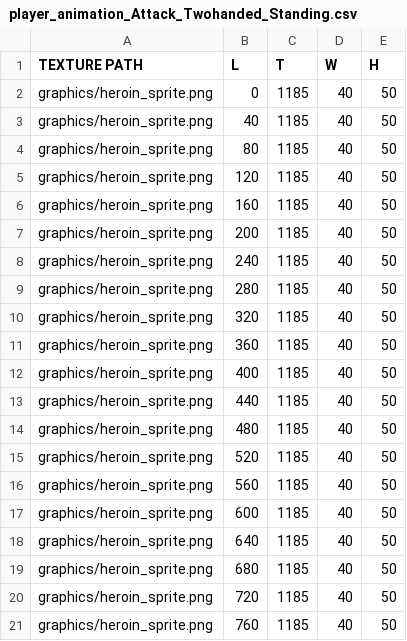
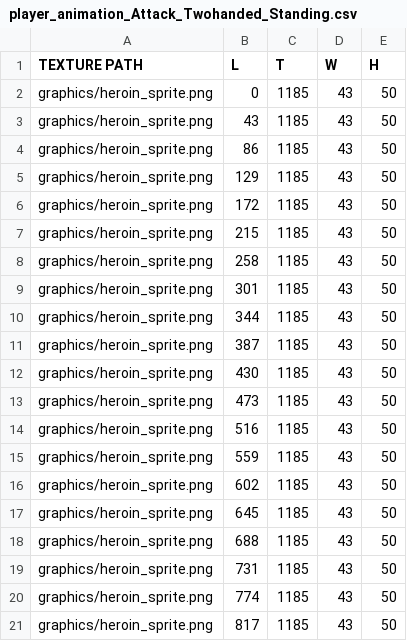
Before and after one commit to Jeonghoon625/SFML_Lost_Ruins, a CSV file: LostRuins/LostRuins-bin/data_tables/animations/player/player_animation_Attack_Twohanded_Standing.csv, drawn as a sheet.

```diff
--- a/LostRuins/LostRuins-bin/data_tables/animations/player/player_animation_Attack_Twohanded_Standing.csv
+++ b/LostRuins/LostRuins-bin/data_tables/animations/player/player_animation_Attack_Twohanded_Standing.csv
@@ -1,21 +1,21 @@
 TEXTURE PATH,L,T,W,H
-graphics/heroin_sprite.png,0,1185,40,50
-graphics/heroin_sprite.png,40,1185,40,50
-graphics/heroin_sprite.png,80,1185,40,50
-graphics/heroin_sprite.png,120,1185,40,50
-graphics/heroin_sprite.png,160,1185,40,50
-graphics/heroin_sprite.png,200,1185,40,50
-graphics/heroin_sprite.png,240,1185,40,50
-graphics/heroin_sprite.png,280,1185,40,50
-graphics/heroin_sprite.png,320,1185,40,50
-graphics/heroin_sprite.png,360,1185,40,50
-graphics/heroin_sprite.png,400,1185,40,50
-graphics/heroin_sprite.png,440,1185,40,50
-graphics/heroin_sprite.png,480,1185,40,50
-graphics/heroin_sprite.png,520,1185,40,50
-graphics/heroin_sprite.png,560,1185,40,50
-graphics/heroin_sprite.png,600,1185,40,50
-graphics/heroin_sprite.png,640,1185,40,50
-graphics/heroin_sprite.png,680,1185,40,50
-graphics/heroin_sprite.png,720,1185,40,50
-graphics/heroin_sprite.png,760,1185,40,50
+graphics/heroin_sprite.png,0,1185,43,50
+graphics/heroin_sprite.png,43,1185,43,50
+graphics/heroin_sprite.png,86,1185,43,50
+graphics/heroin_sprite.png,129,1185,43,50
+graphics/heroin_sprite.png,172,1185,43,50
+graphics/heroin_sprite.png,215,1185,43,50
+graphics/heroin_sprite.png,258,1185,43,50
+graphics/heroin_sprite.png,301,1185,43,50
+graphics/heroin_sprite.png,344,1185,43,50
+graphics/heroin_sprite.png,387,1185,43,50
+graphics/heroin_sprite.png,430,1185,43,50
+graphics/heroin_sprite.png,473,1185,43,50
+graphics/heroin_sprite.png,516,1185,43,50
+graphics/heroin_sprite.png,559,1185,43,50
+graphics/heroin_sprite.png,602,1185,43,50
+graphics/heroin_sprite.png,645,1185,43,50
+graphics/heroin_sprite.png,688,1185,43,50
+graphics/heroin_sprite.png,731,1185,43,50
+graphics/heroin_sprite.png,774,1185,43,50
+graphics/heroin_sprite.png,817,1185,43,50
```
Also changed, not shown: LostRuins/LostRuins-bin/data_tables/animations/player/player_animation_Attack_Dagger_Standing.csv, LostRuins/LostRuins-bin/data_tables/animations/player/player_animation_clips2.csv, 3 other files.
